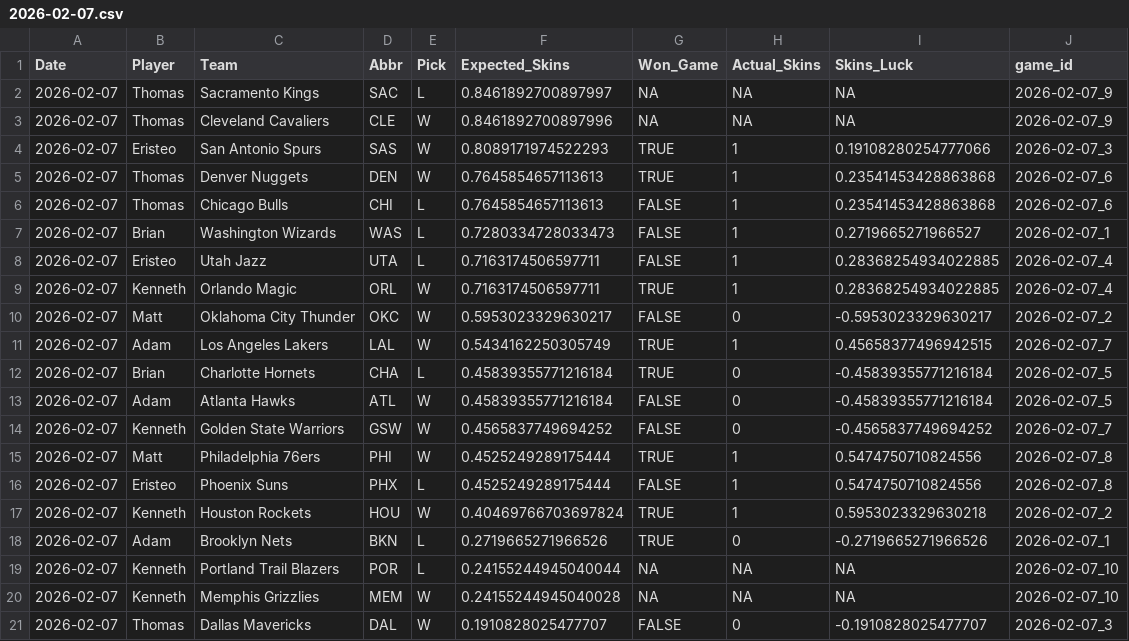
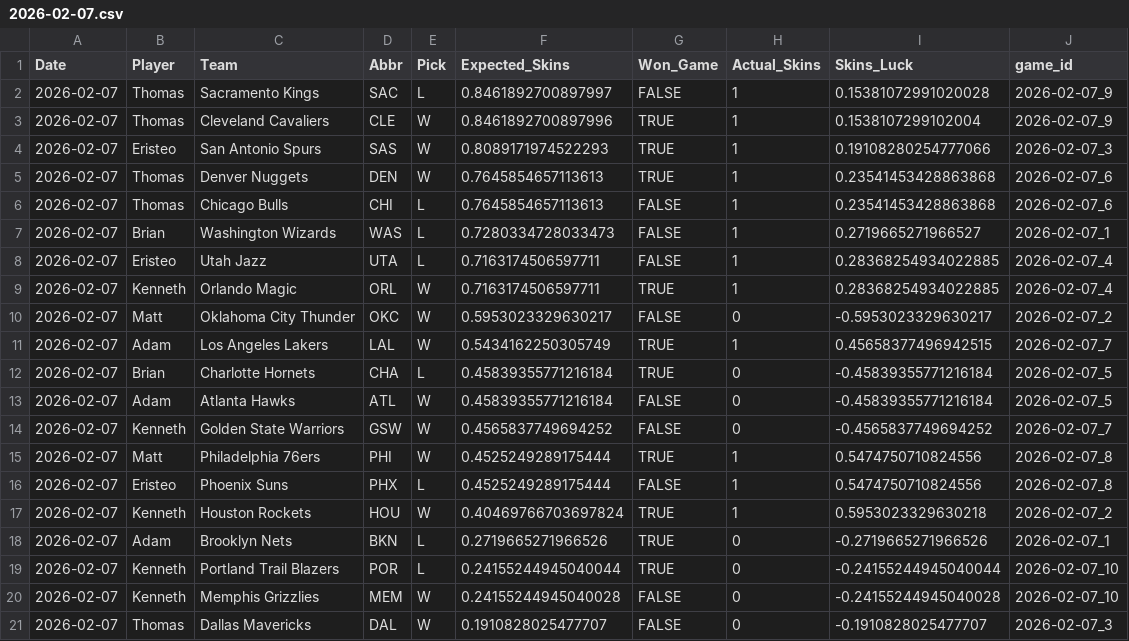
Before and after one commit to ejperez2/Daily-Skins-Matchups, a CSV file: skins_history/2026-02-07.csv, drawn as a sheet.

```diff
--- a/skins_history/2026-02-07.csv
+++ b/skins_history/2026-02-07.csv
@@ -1,4 +1,4 @@
 Date,Player,Team,Abbr,Pick,Expected_Skins,Won_Game,Actual_Skins,Skins_Luck,game_id
-2026-02-07,Thomas,Sacramento Kings,SAC,L,0.8461892700897997,NA,NA,NA,2026-02-07_9
-2026-02-07,Thomas,Cleveland Cavaliers,CLE,W,0.8461892700897996,NA,NA,NA,2026-02-07_9
+2026-02-07,Thomas,Sacramento Kings,SAC,L,0.8461892700897997,FALSE,1,0.15381072991020028,2026-02-07_9
+2026-02-07,Thomas,Cleveland Cavaliers,CLE,W,0.8461892700897996,TRUE,1,0.1538107299102004,2026-02-07_9
 2026-02-07,Eristeo,San Antonio Spurs,SAS,W,0.8089171974522293,TRUE,1,0.19108280254777066,2026-02-07_3
@@ -18,4 +18,4 @@ Date,Player,Team,Abbr,Pick,Expected_Skins,Won_Game,Actual_Skins,Skins_Luck,game_
 2026-02-07,Adam,Brooklyn Nets,BKN,L,0.2719665271966526,TRUE,0,-0.2719665271966526,2026-02-07_1
-2026-02-07,Kenneth,Portland Trail Blazers,POR,L,0.24155244945040044,NA,NA,NA,2026-02-07_10
-2026-02-07,Kenneth,Memphis Grizzlies,MEM,W,0.24155244945040028,NA,NA,NA,2026-02-07_10
+2026-02-07,Kenneth,Portland Trail Blazers,POR,L,0.24155244945040044,TRUE,0,-0.24155244945040044,2026-02-07_10
+2026-02-07,Kenneth,Memphis Grizzlies,MEM,W,0.24155244945040028,FALSE,0,-0.24155244945040028,2026-02-07_10
 2026-02-07,Thomas,Dallas Mavericks,DAL,W,0.1910828025477707,FALSE,0,-0.1910828025477707,2026-02-07_3
```
